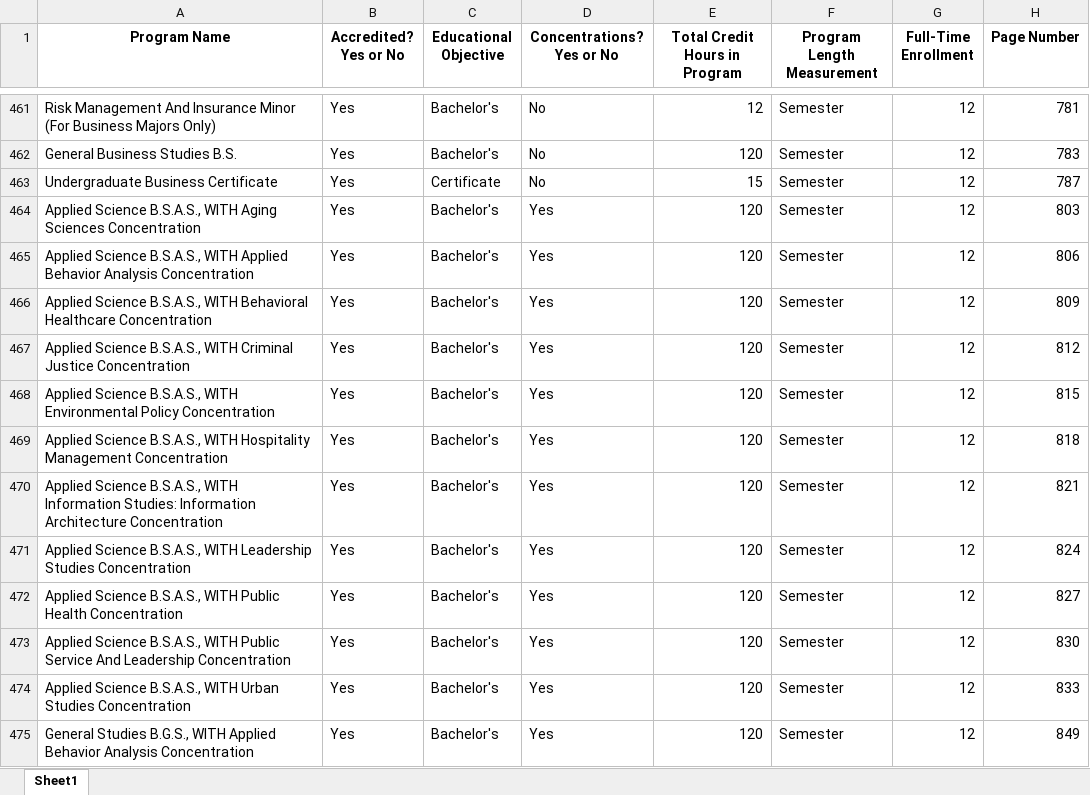
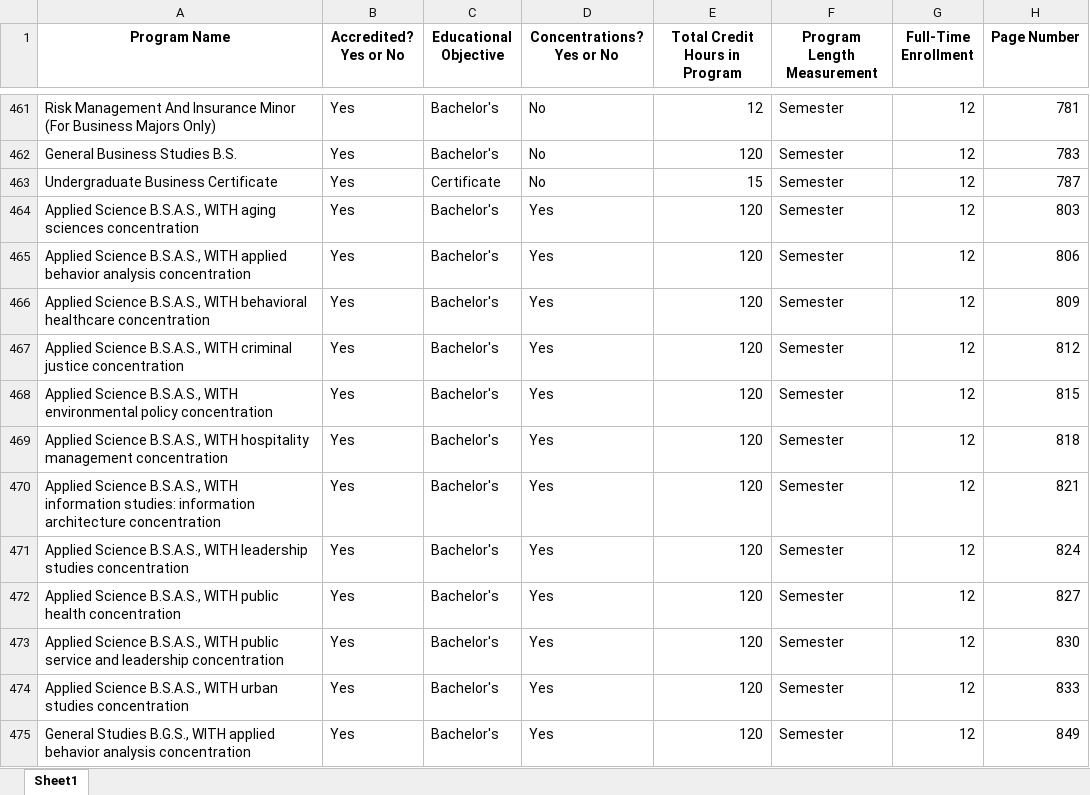
Before and after one commit to burnett013/ovs_reporting, an Excel workbook: upl_file_bunker/2425_Report.xlsx, sheet Sheet1, drawn as a sheet; only a part is shown, gaps mark what is left out; values as stored, in another font and other column widths than the file's, no borders; the diff covers the shown part only; the diff names each change by its address in the sheet, - before the commit and + after, or states it on an @@ line.

```diff
--- a/upl_file_bunker/2425_Report.xlsx (sheet Sheet1)
+++ b/upl_file_bunker/2425_Report.xlsx (sheet Sheet1)
-A464 (Program Name): …B.S.A.S., WITH Aging Sciences Concentration
+A464 (Program Name): …B.S.A.S., WITH aging sciences concentration
-A465 (Program Name): …B.S.A.S., WITH Applied Behavior Analysis Concentration
+A465 (Program Name): …B.S.A.S., WITH applied behavior analysis concentration
-A466 (Program Name): …B.S.A.S., WITH Behavioral Healthcare Concentration
+A466 (Program Name): …B.S.A.S., WITH behavioral healthcare concentration
-A467 (Program Name): …B.S.A.S., WITH Criminal Justice Concentration
+A467 (Program Name): …B.S.A.S., WITH criminal justice concentration
-A468 (Program Name): …B.S.A.S., WITH Environmental Policy Concentration
+A468 (Program Name): …B.S.A.S., WITH environmental policy concentration
-A469 (Program Name): …B.S.A.S., WITH Hospitality Management Concentration
+A469 (Program Name): …B.S.A.S., WITH hospitality management concentration
-A470 (Program Name): …B.S.A.S., WITH Information Studies: Information Architecture Concentration
+A470 (Program Name): …B.S.A.S., WITH information studies: information architecture concentration
-A471 (Program Name): …B.S.A.S., WITH Leadership Studies Concentration
+A471 (Program Name): …B.S.A.S., WITH leadership studies concentration
-A472 (Program Name): …B.S.A.S., WITH Public Health Concentration
+A472 (Program Name): …B.S.A.S., WITH public health concentration
-A473 (Program Name): …B.S.A.S., WITH Public Service And Leadership Concentration
+A473 (Program Name): …B.S.A.S., WITH public service and leadership concentration
-A474 (Program Name): …B.S.A.S., WITH Urban Studies Concentration
+A474 (Program Name): …B.S.A.S., WITH urban studies concentration
-A475 (Program Name): …B.G.S., WITH Applied Behavior Analysis Concentration
+A475 (Program Name): …B.G.S., WITH applied behavior analysis concentration
```
Also changed, not shown: 141 edited cells elsewhere in this sheet, 6 other files.
